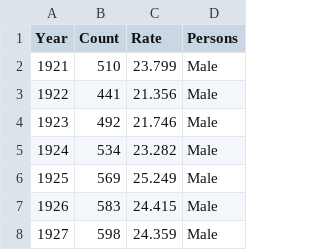
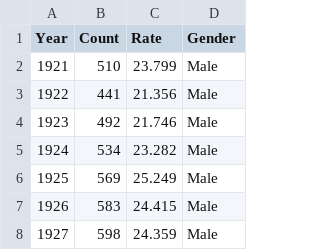
Before and after one commit to ricatiopan/fit3179asg2, a CSV file: data/gender.csv, drawn as a sheet; only a part is shown.

Commit message:
Update gender.csv

```diff
--- a/data/gender.csv
+++ b/data/gender.csv
@@ -1,2 +1,2 @@
-Year,Count,Rate,Persons
+Year,Count,Rate,Gender
 1921,510,23.799,Male
```
